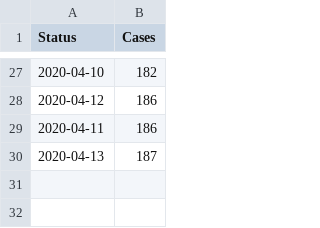
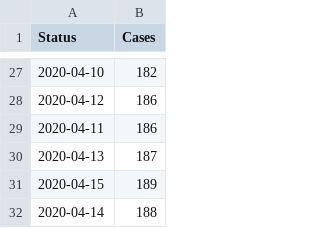
Before and after one commit to corona-zahlen-landkreis/corona_landkreis_fallzahlen_scraping, a CSV file: landkreise/data/06531.csv, drawn as a sheet; only a part is shown, gaps mark what is left out.

Commit message:
giessen

```diff
--- a/landkreise/data/06531.csv
+++ b/landkreise/data/06531.csv
@@ -30 +30,3 @@ Status,Cases
 2020-04-13,187
+2020-04-15,189
+2020-04-14,188
```
